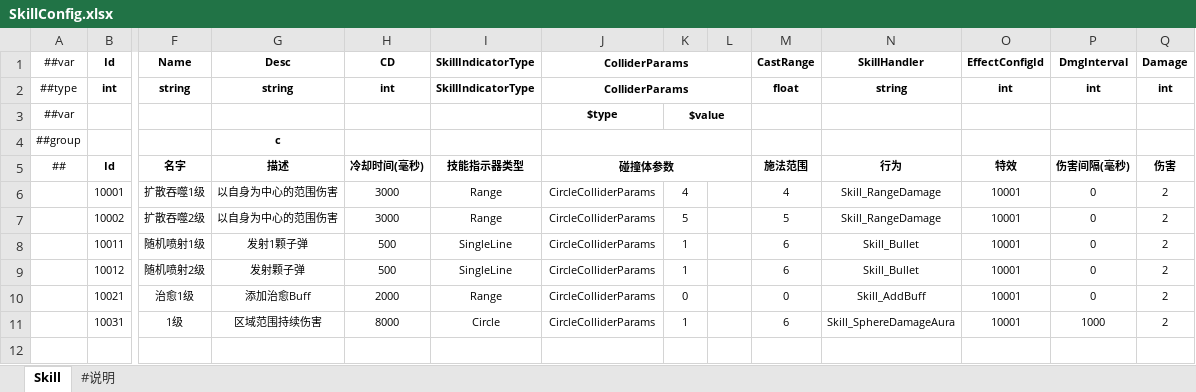
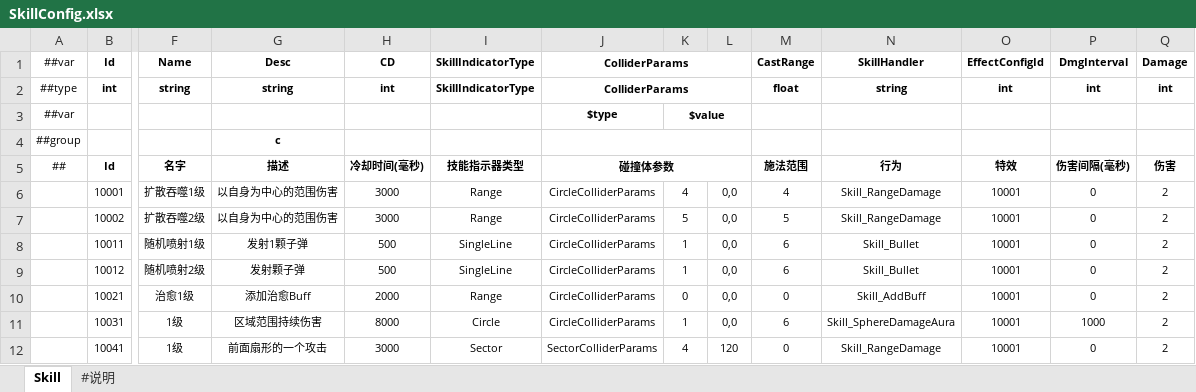
Before and after one commit to FortuneCat0v0/Zero, an Excel workbook: Unity/Assets/Config/Excel/SkillConfig.xlsx, sheet Skill, drawn as a sheet; only a part is shown, gaps mark what is left out; values as stored, in another font and other column widths than the file's, no borders; rows hold the shown columns only; the diff names each change by its address in the sheet, - before the commit and + after, or states it on an @@ line.

```diff
--- a/Unity/Assets/Config/Excel/SkillConfig.xlsx (sheet Skill)
+++ b/Unity/Assets/Config/Excel/SkillConfig.xlsx (sheet Skill)
-L6:L11: (empty)
+L6:L11: 0,0
+row 12:  | 10041 | 1级 | 前面扇形的一个攻击 | 3000 | Sector | SectorColliderParams | 4 | 120 | 0 | Skill_RangeDamage | 10001 | 0 | 2
```
Also changed, not shown: Unity/Assets/Config/Excel/ColliderConfig.xlsx, Unity/Assets/Config/Excel/__enums__.xlsx, 45 other files.
